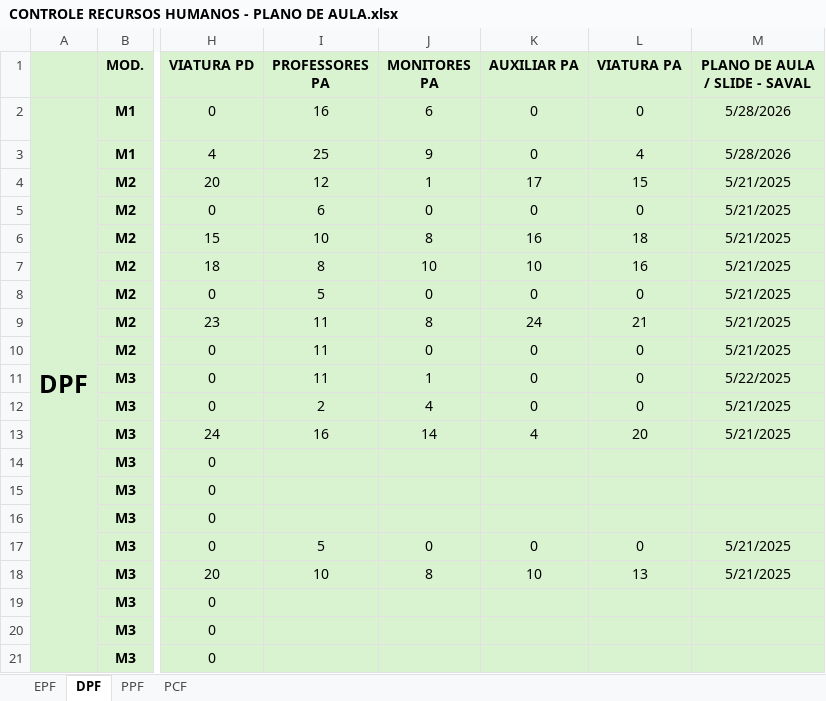
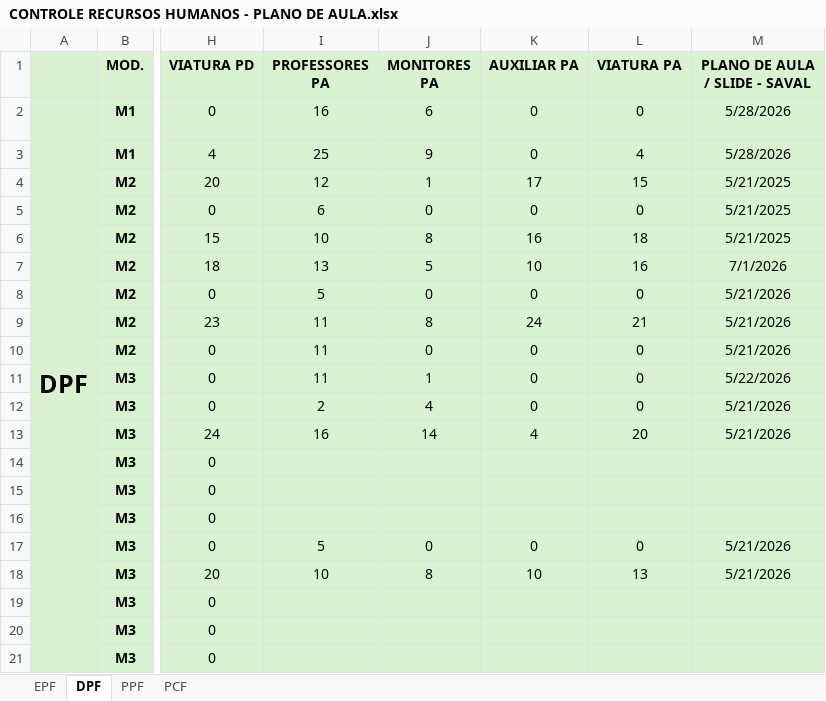
Before and after one commit to marcelmfpm-ai/PLANO-DE-AULA-SAVAL, an Excel workbook: CONTROLE RECURSOS HUMANOS - PLANO DE AULA.xlsx, sheet DPF, drawn as a sheet; only a part is shown, gaps mark what is left out; values as stored, in another font and other column widths than the file's, no borders; the diff names each change by its address in the sheet, - before the commit and + after, or states it on an @@ line.

```diff
--- a/CONTROLE RECURSOS HUMANOS - PLANO DE AULA.xlsx (sheet DPF)
+++ b/CONTROLE RECURSOS HUMANOS - PLANO DE AULA.xlsx (sheet DPF)
-I7 (PROFESSORES PA): 8
+I7 (PROFESSORES PA): 13
-J7 (MONITORES PA): 10
+J7 (MONITORES PA): 5
-M7 (PLANO DE AULA / SLIDE - SAVAL): 5/21/2025
+M7 (PLANO DE AULA / SLIDE - SAVAL): 7/1/2026
-M8:M10 (PLANO DE AULA / SLIDE - SAVAL): 5/21/2025
+M8:M10 (PLANO DE AULA / SLIDE - SAVAL): 5/21/2026
-M11 (PLANO DE AULA / SLIDE - SAVAL): 5/22/2025
+M11 (PLANO DE AULA / SLIDE - SAVAL): 5/22/2026
-M12:M13 (PLANO DE AULA / SLIDE - SAVAL): 5/21/2025
+M12:M13 (PLANO DE AULA / SLIDE - SAVAL): 5/21/2026
-M17:M18 (PLANO DE AULA / SLIDE - SAVAL): 5/21/2025
+M17:M18 (PLANO DE AULA / SLIDE - SAVAL): 5/21/2026
```
Also changed, not shown: sheet EPF, sheet PCF, sheet PPF.
